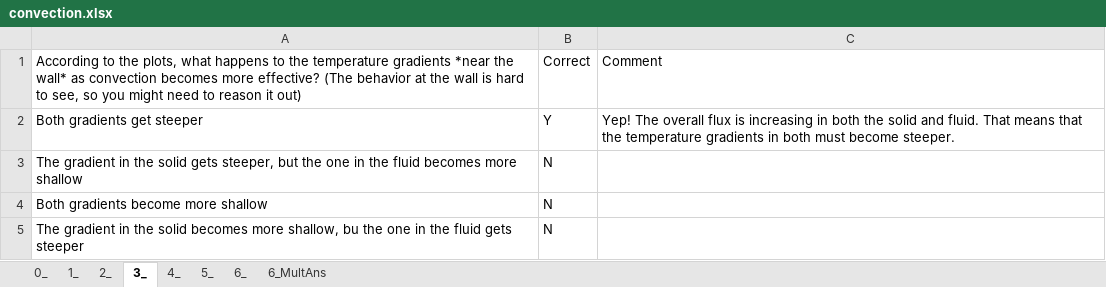
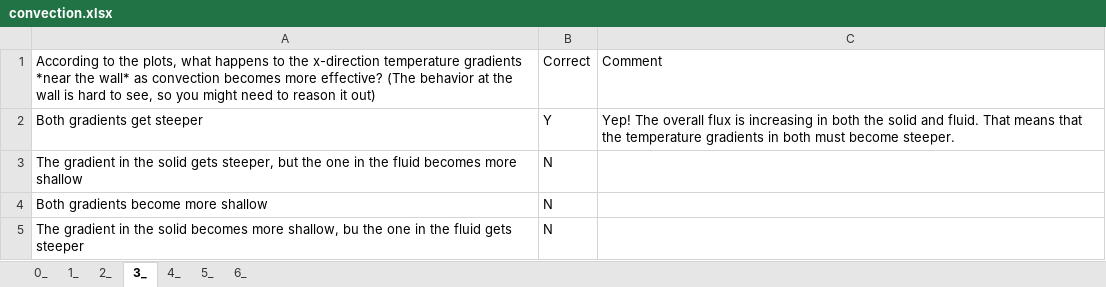
Before and after one commit to AugustanaPEA/ENGR_321, an Excel workbook: Embedded_Qs/convection.xlsx, sheet 3_, drawn as a sheet; values as stored, in another font and other column widths than the file's, no borders; the diff names each change by its address in the sheet, - before the commit and + after, or states it on an @@ line.

```diff
--- a/Embedded_Qs/convection.xlsx (sheet 3_)
+++ b/Embedded_Qs/convection.xlsx (sheet 3_)
-sheet tab: 6_MultAns
-A1: …to the temperature gradients…
+A1: …to the x-direction temperature gradients…
```
Also changed, not shown: sheet 0_, sheet 6_, sheet 5_.
